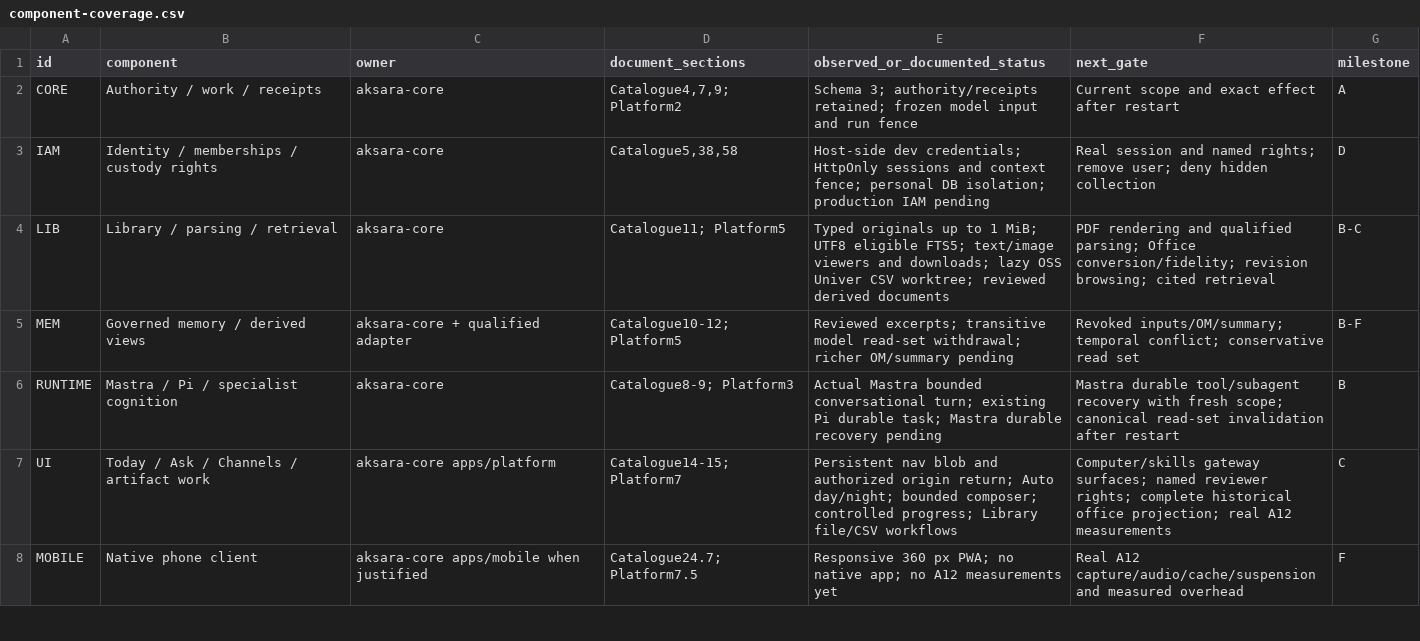
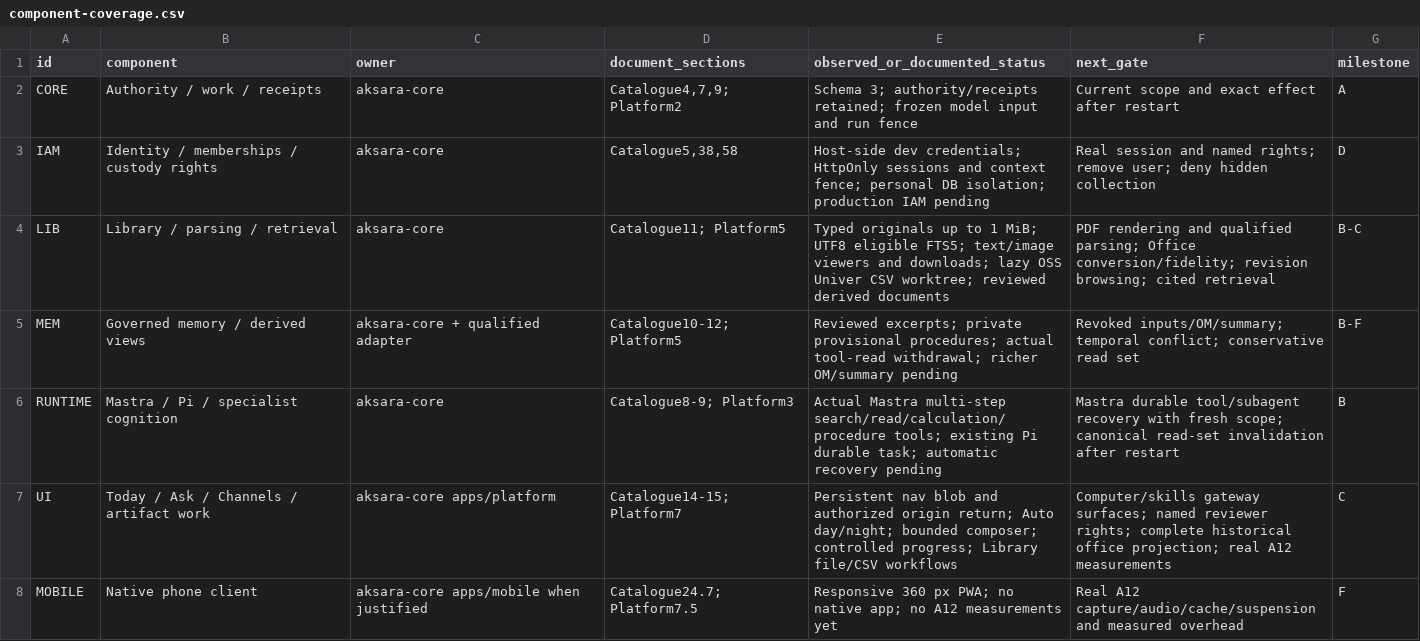
Before and after one commit to yohn-maistre/aksara-core, a CSV file: docs/platform/component-coverage.csv, drawn as a sheet; only a part is shown.

Commit message:
Enable scoped resident tools and private procedural drafts

```diff
--- a/docs/platform/component-coverage.csv
+++ b/docs/platform/component-coverage.csv
@@ -4,4 +4,4 @@ IAM,Identity / memberships / custody rights,aksara-core,"Catalogue5,38,58",Host-
 LIB,Library / parsing / retrieval,aksara-core,Catalogue11; Platform5,Typed originals up to 1 MiB; UTF8 eligible FTS5; text/image viewers and downloads; lazy OSS Univer CSV worktree; reviewed derived documents,PDF rendering and qualified parsing; Office conversion/fidelity; revision browsing; cited retrieval,B-C
-MEM,Governed memory / derived views,aksara-core + qualified adapter,Catalogue10-12; Platform5,Reviewed excerpts; transitive model read-set withdrawal; richer OM/summary pending,Revoked inputs/OM/summary; temporal conflict; conservative read set,B-F
-RUNTIME,Mastra / Pi / specialist cognition,aksara-core,Catalogue8-9; Platform3,Actual Mastra bounded conversational turn; existing Pi durable task; Mastra durable recovery pending,Mastra durable tool/subagent recovery with fresh scope; canonical read-set invalidation after restart,B
+MEM,Governed memory / derived views,aksara-core + qualified adapter,Catalogue10-12; Platform5,Reviewed excerpts; private provisional procedures; actual tool-read withdrawal; richer OM/summary pending,Revoked inputs/OM/summary; temporal conflict; conservative read set,B-F
+RUNTIME,Mastra / Pi / specialist cognition,aksara-core,Catalogue8-9; Platform3,Actual Mastra multi-step search/read/calculation/procedure tools; existing Pi durable task; automatic recovery pending,Mastra durable tool/subagent recovery with fresh scope; canonical read-set invalidation after restart,B
 UI,Today / Ask / Channels / artifact work,aksara-core apps/platform,Catalogue14-15; Platform7,Persistent nav blob and authorized origin return; Auto day/night; bounded composer; controlled progress; Library file/CSV workflows,Computer/skills gateway surfaces; named reviewer rights; complete historical office projection; real A12 measurements,C
```
Also changed, not shown: 24 other files.
